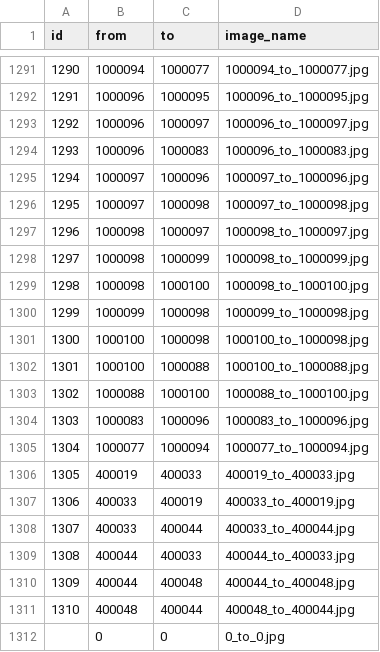
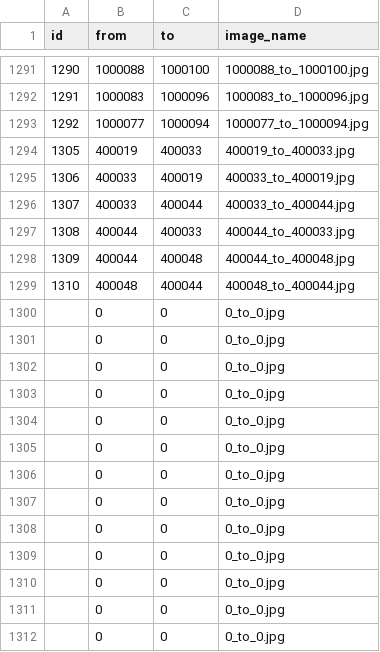
Before and after one commit to SenARMapOrg/SenARMapProject_2026, a CSV file: data/edge_image.csv, drawn as a sheet; only a part is shown, gaps mark what is left out; the shorter side is filled out with more unchanged rows; the diff covers the shown part only.

```diff
--- a/data/edge_image.csv
+++ b/data/edge_image.csv
@@ -1291,16 +1291,4 @@ id,from,to,image_name
-1290,1000094,1000077,1000094_to_1000077.jpg
-1291,1000096,1000095,1000096_to_1000095.jpg
-1292,1000096,1000097,1000096_to_1000097.jpg
-1293,1000096,1000083,1000096_to_1000083.jpg
-1294,1000097,1000096,1000097_to_1000096.jpg
-1295,1000097,1000098,1000097_to_1000098.jpg
-1296,1000098,1000097,1000098_to_1000097.jpg
-1297,1000098,1000099,1000098_to_1000099.jpg
-1298,1000098,1000100,1000098_to_1000100.jpg
-1299,1000099,1000098,1000099_to_1000098.jpg
-1300,1000100,1000098,1000100_to_1000098.jpg
-1301,1000100,1000088,1000100_to_1000088.jpg
-1302,1000088,1000100,1000088_to_1000100.jpg
-1303,1000083,1000096,1000083_to_1000096.jpg
-1304,1000077,1000094,1000077_to_1000094.jpg
+1290,1000088,1000100,1000088_to_1000100.jpg
+1291,1000083,1000096,1000083_to_1000096.jpg
+1292,1000077,1000094,1000077_to_1000094.jpg
 1305,400019,400033,400019_to_400033.jpg
```
Also changed, not shown: 12 added rows and 98 edited cells elsewhere in this file.
